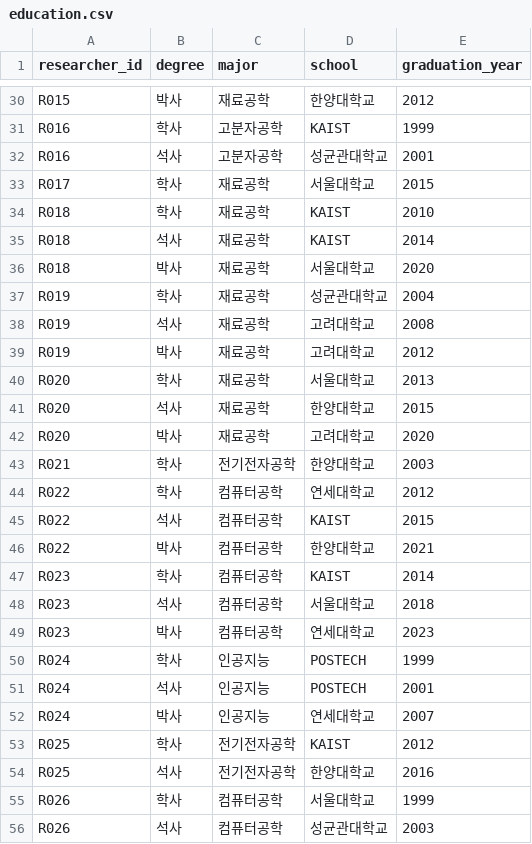
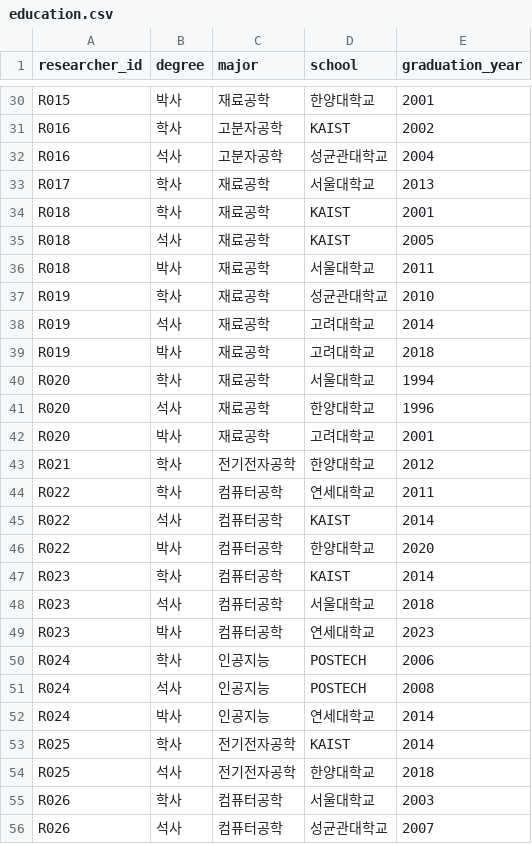
Before and after one commit to dhkwon1122/Researcher-board, a CSV file: data/processed/education.csv, drawn as a sheet; only a part is shown, gaps mark what is left out; the diff covers the shown part only; the diff names each change by its address in the sheet, - before the commit and + after, or states it on an @@ line.

```diff
--- a/data/processed/education.csv
+++ b/data/processed/education.csv
-E30 (graduation_year): 2012
+E30 (graduation_year): 2001
-E31 (graduation_year): 1999
+E31 (graduation_year): 2002
-E32 (graduation_year): 2001
+E32 (graduation_year): 2004
-E33 (graduation_year): 2015
+E33 (graduation_year): 2013
-E34 (graduation_year): 2010
+E34 (graduation_year): 2001
-E35 (graduation_year): 2014
+E35 (graduation_year): 2005
-E36 (graduation_year): 2020
+E36 (graduation_year): 2011
-E37 (graduation_year): 2004
+E37 (graduation_year): 2010
-E38 (graduation_year): 2008
+E38 (graduation_year): 2014
-E39 (graduation_year): 2012
+E39 (graduation_year): 2018
-E40 (graduation_year): 2013
+E40 (graduation_year): 1994
-E41 (graduation_year): 2015
+E41 (graduation_year): 1996
-E42 (graduation_year): 2020
+E42 (graduation_year): 2001
-E43 (graduation_year): 2003
+E43 (graduation_year): 2012
-E44 (graduation_year): 2012
+E44 (graduation_year): 2011
-E45 (graduation_year): 2015
+E45 (graduation_year): 2014
-E46 (graduation_year): 2021
+E46 (graduation_year): 2020
-E50 (graduation_year): 1999
+E50 (graduation_year): 2006
-E51 (graduation_year): 2001
+E51 (graduation_year): 2008
-E52 (graduation_year): 2007
+E52 (graduation_year): 2014
-E53 (graduation_year): 2012
+E53 (graduation_year): 2014
-E54 (graduation_year): 2016
+E54 (graduation_year): 2018
-E55 (graduation_year): 1999
+E55 (graduation_year): 2003
-E56 (graduation_year): 2003
+E56 (graduation_year): 2007
```
Also changed, not shown: 88 edited cells elsewhere in this file, data/processed/evaluations.csv, data/processed/incentive_selection.csv, 6 other files.
